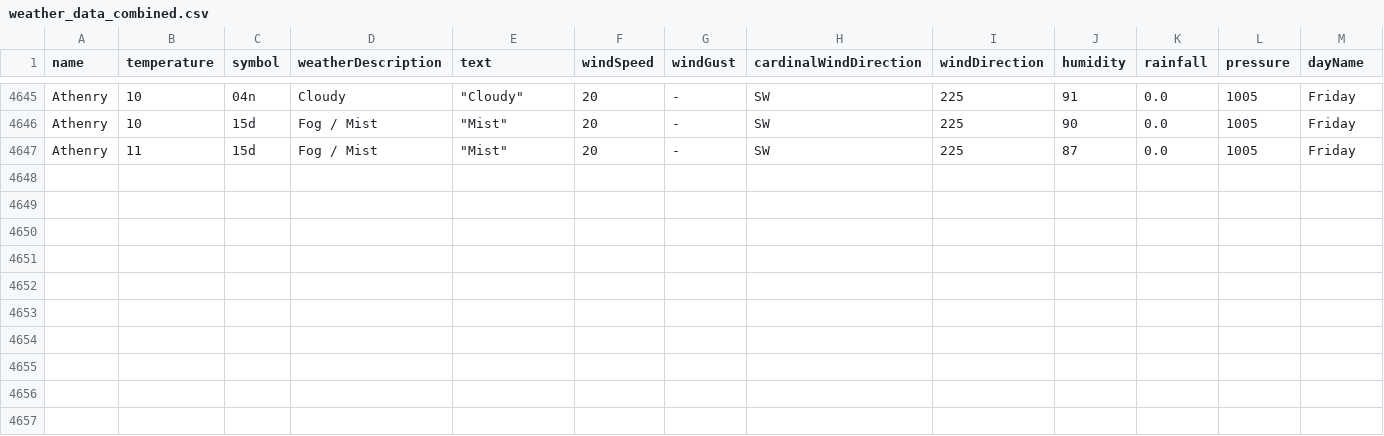
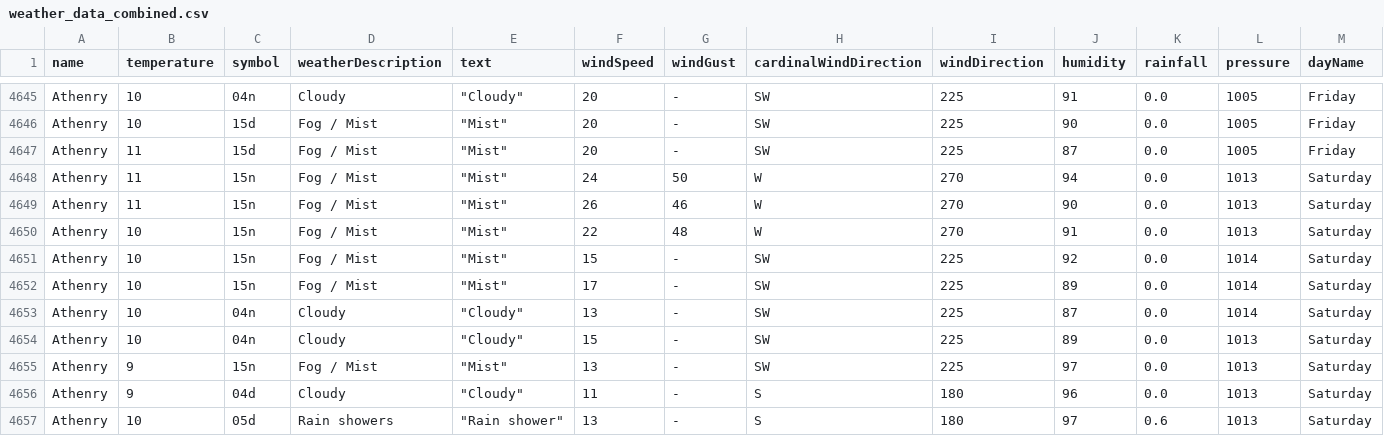
Before and after one commit to Sxnds01/computer-infrastructure-work, a CSV file: weather_data_combined.csv, drawn as a sheet; only a part is shown, gaps mark what is left out; rows hold the shown columns only; the diff names each change by its address in the sheet, - before the commit and + after, or states it on an @@ line.

```diff
--- a/weather_data_combined.csv
+++ b/weather_data_combined.csv
+row 4648: Athenry | 11 | 15n | Fog / Mist | "Mist" | 24 | 50 | W | 270 | 94 | 0.0 | 1013 | Saturday
+row 4649: Athenry | 11 | 15n | Fog / Mist | "Mist" | 26 | 46 | W | 270 | 90 | 0.0 | 1013 | Saturday
+row 4650: Athenry | 10 | 15n | Fog / Mist | "Mist" | 22 | 48 | W | 270 | 91 | 0.0 | 1013 | Saturday
+row 4651: Athenry | 10 | 15n | Fog / Mist | "Mist" | 15 | - | SW | 225 | 92 | 0.0 | 1014 | Saturday
+row 4652: Athenry | 10 | 15n | Fog / Mist | "Mist" | 17 | - | SW | 225 | 89 | 0.0 | 1014 | Saturday
+row 4653: Athenry | 10 | 04n | Cloudy | "Cloudy" | 13 | - | SW | 225 | 87 | 0.0 | 1014 | Saturday
+row 4654: Athenry | 10 | 04n | Cloudy | "Cloudy" | 15 | - | SW | 225 | 89 | 0.0 | 1013 | Saturday
+row 4655: Athenry | 9 | 15n | Fog / Mist | "Mist" | 13 | - | SW | 225 | 97 | 0.0 | 1013 | Saturday
+row 4656: Athenry | 9 | 04d | Cloudy | "Cloudy" | 11 | - | S | 180 | 96 | 0.0 | 1013 | Saturday
+row 4657: Athenry | 10 | 05d | Rain showers | "Rain shower" | 13 | - | S | 180 | 97 | 0.6 | 1013 | Saturday
```
Also changed, not shown: 2 other files.
